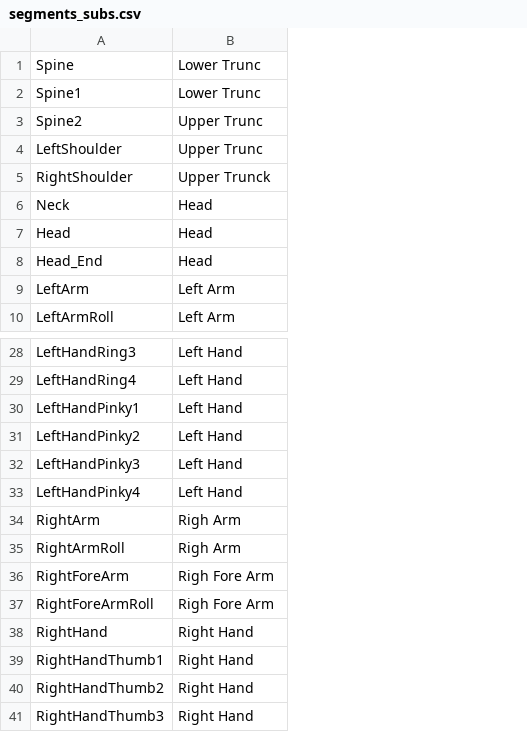
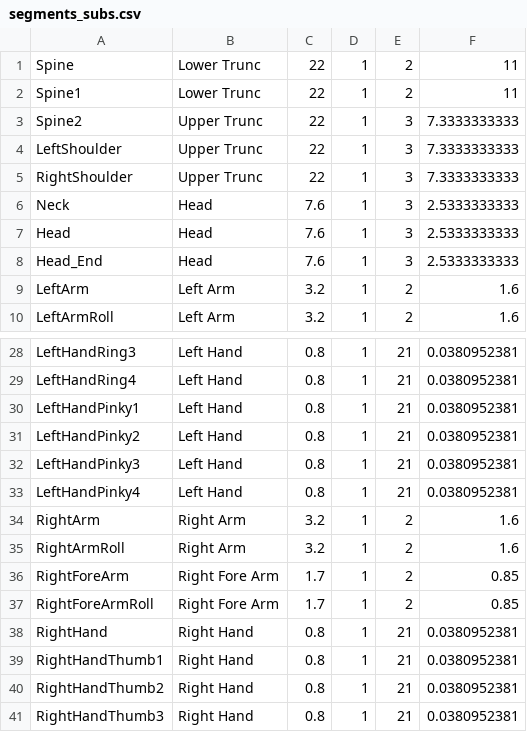
Before and after one commit to LuJu/ProjetMTR, a CSV file: assets/CSV/input/segments_subs.csv, drawn as a sheet; only a part is shown, gaps mark what is left out; the diff names each change by its address in the sheet, - before the commit and + after, or states it on an @@ line.

```diff
--- a/assets/CSV/input/segments_subs.csv
+++ b/assets/CSV/input/segments_subs.csv
+column C, rows 1-10: 22 | 22 | 22 | 22 | 22 | 7.6 | 7.6 | 7.6 | 3.2 | 3.2; rows 28-41: 0.8 | 0.8 | 0.8 | 0.8 | 0.8 | 0.8 | 3.2 | 3.2 | 1.7 | 1.7 | 0.8 | 0.8 | 0.8 | 0.8
+column D, rows 1-10: all 1; rows 28-41: all 1
+column E, rows 1-10: 2 | 2 | 3 | 3 | 3 | 3 | 3 | 3 | 2 | 2; rows 28-41: 21 | 21 | 21 | 21 | 21 | 21 | 2 | 2 | 2 | 2 | 21 | 21 | 21 | 21
+column F, rows 1-10: 11 | 11 | 7.3333333333 | 7.3333333333 | 7.3333333333 | 2.5333333333 | 2.5333333333 | 2.5333333333 | 1.6 | 1.6; rows 28-41: 0.0380952381 | 0.0380952381 | 0.0380952381 | 0.0380952381 | 0.0380952381 | 0.0380952381 | 1.6 | 1.6 | 0.85 | 0.85 | 0.0380952381 | 0.0380952381 | 0.0380952381 | 0.0380952381
-B5: Upper Trunck
+B5: Upper Trunc
-B34:B35: Righ Arm
+B34:B35: Right Arm
-B36:B37: Righ Fore Arm
+B36:B37: Right Fore Arm
```
Also changed, not shown: assets/CSV/input/95.34_OK.csv, 16 other files.
